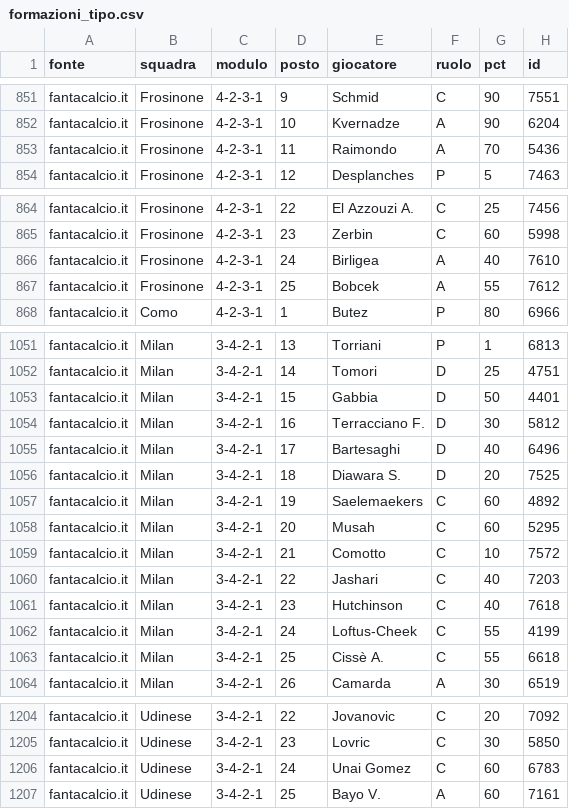
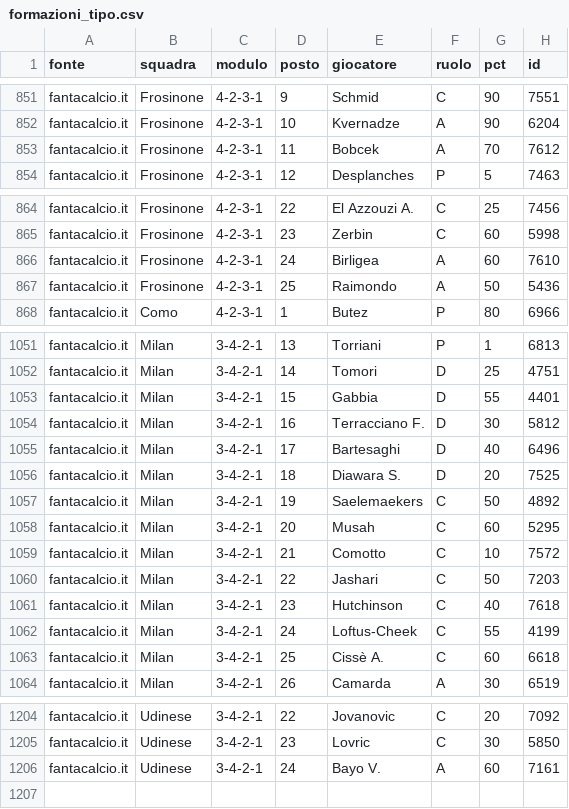
Before and after one commit to JDado02/FantaHacked-PC, a CSV file: database/fonti/web/formazioni_tipo.csv, drawn as a sheet; only a part is shown, gaps mark what is left out; the diff covers the shown part only.

```diff
--- a/database/fonti/web/formazioni_tipo.csv
+++ b/database/fonti/web/formazioni_tipo.csv
@@ -852,3 +852,3 @@ fantacalcio.it,Frosinone,4-2-3-1,9,Schmid,C,90,7551
 fantacalcio.it,Frosinone,4-2-3-1,10,Kvernadze,A,90,6204
-fantacalcio.it,Frosinone,4-2-3-1,11,Raimondo,A,70,5436
+fantacalcio.it,Frosinone,4-2-3-1,11,Bobcek,A,70,7612
 fantacalcio.it,Frosinone,4-2-3-1,12,Desplanches,P,5,7463
@@ -865,4 +865,4 @@ fantacalcio.it,Frosinone,4-2-3-1,22,El Azzouzi A.,C,25,7456
 fantacalcio.it,Frosinone,4-2-3-1,23,Zerbin,C,60,5998
-fantacalcio.it,Frosinone,4-2-3-1,24,Birligea,A,40,7610
-fantacalcio.it,Frosinone,4-2-3-1,25,Bobcek,A,55,7612
+fantacalcio.it,Frosinone,4-2-3-1,24,Birligea,A,60,7610
+fantacalcio.it,Frosinone,4-2-3-1,25,Raimondo,A,50,5436
 fantacalcio.it,Como,4-2-3-1,1,Butez,P,80,6966
@@ -1052,3 +1052,3 @@ fantacalcio.it,Milan,3-4-2-1,13,Torriani,P,1,6813
 fantacalcio.it,Milan,3-4-2-1,14,Tomori,D,25,4751
-fantacalcio.it,Milan,3-4-2-1,15,Gabbia,D,50,4401
+fantacalcio.it,Milan,3-4-2-1,15,Gabbia,D,55,4401
 fantacalcio.it,Milan,3-4-2-1,16,Terracciano F.,D,30,5812
@@ -1056,9 +1056,9 @@ fantacalcio.it,Milan,3-4-2-1,17,Bartesaghi,D,40,6496
 fantacalcio.it,Milan,3-4-2-1,18,Diawara S.,D,20,7525
-fantacalcio.it,Milan,3-4-2-1,19,Saelemaekers,C,60,4892
+fantacalcio.it,Milan,3-4-2-1,19,Saelemaekers,C,50,4892
 fantacalcio.it,Milan,3-4-2-1,20,Musah,C,60,5295
 fantacalcio.it,Milan,3-4-2-1,21,Comotto,C,10,7572
-fantacalcio.it,Milan,3-4-2-1,22,Jashari,C,40,7203
+fantacalcio.it,Milan,3-4-2-1,22,Jashari,C,50,7203
 fantacalcio.it,Milan,3-4-2-1,23,Hutchinson,C,40,7618
 fantacalcio.it,Milan,3-4-2-1,24,Loftus-Cheek,C,55,4199
-fantacalcio.it,Milan,3-4-2-1,25,Cissè A.,C,55,6618
+fantacalcio.it,Milan,3-4-2-1,25,Cissè A.,C,60,6618
 fantacalcio.it,Milan,3-4-2-1,26,Camarda,A,30,6519
@@ -1205,3 +1205,2 @@ fantacalcio.it,Udinese,3-4-2-1,22,Jovanovic,C,20,7092
 fantacalcio.it,Udinese,3-4-2-1,23,Lovric,C,30,5850
-fantacalcio.it,Udinese,3-4-2-1,24,Unai Gomez,C,60,6783
-fantacalcio.it,Udinese,3-4-2-1,25,Bayo V.,A,60,7161
+fantacalcio.it,Udinese,3-4-2-1,24,Bayo V.,A,60,7161
```
Also changed, not shown: 5 edited cells elsewhere in this file, database/accoppiate.csv, database/fonti/web/consenso_giocatori.csv, 10 other files.
